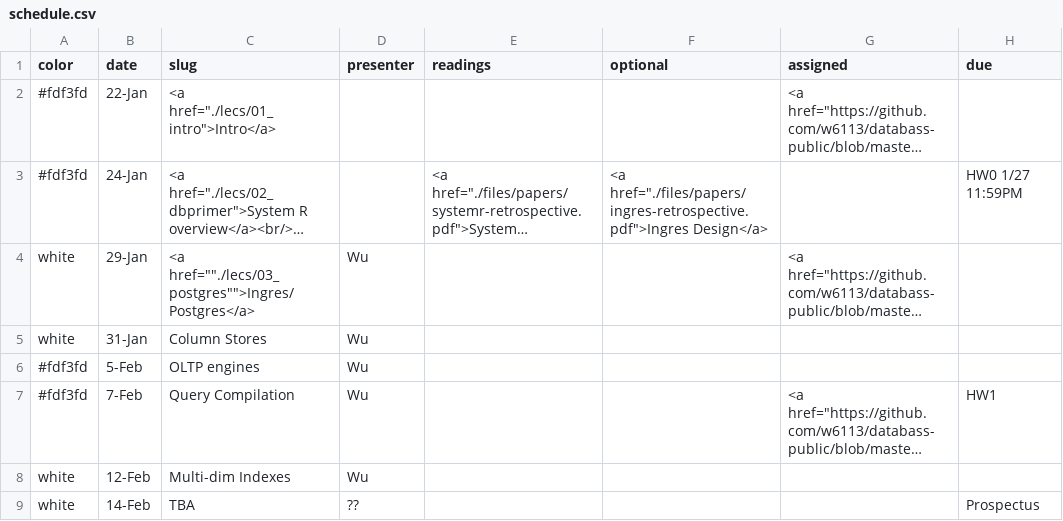
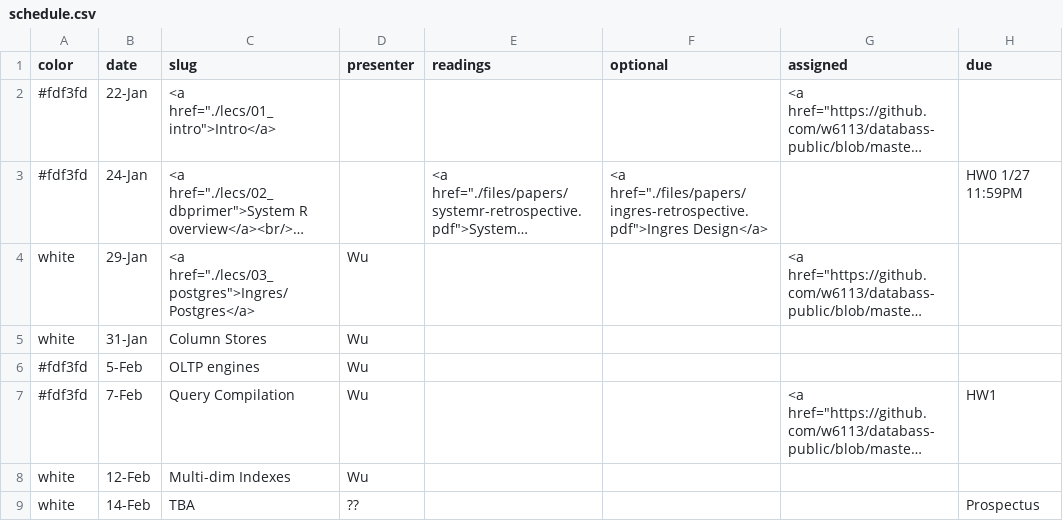
Before and after one commit to wzao1515/w6113.github.io, a CSV file: _data/schedule.csv, drawn as a sheet; only a part is shown; long unchanged cells end in …; the diff names each change by its address in the sheet, - before the commit and + after, or states it on an @@ line.

```diff
--- a/_data/schedule.csv
+++ b/_data/schedule.csv
-C4 (slug): <a href=""./lecs/03_postgres"">Ingres/Postgres</a>
+C4 (slug): <a href="./lecs/03_postgres">Ingres/Postgres</a>
```
Also changed, not shown: 1 other file.
